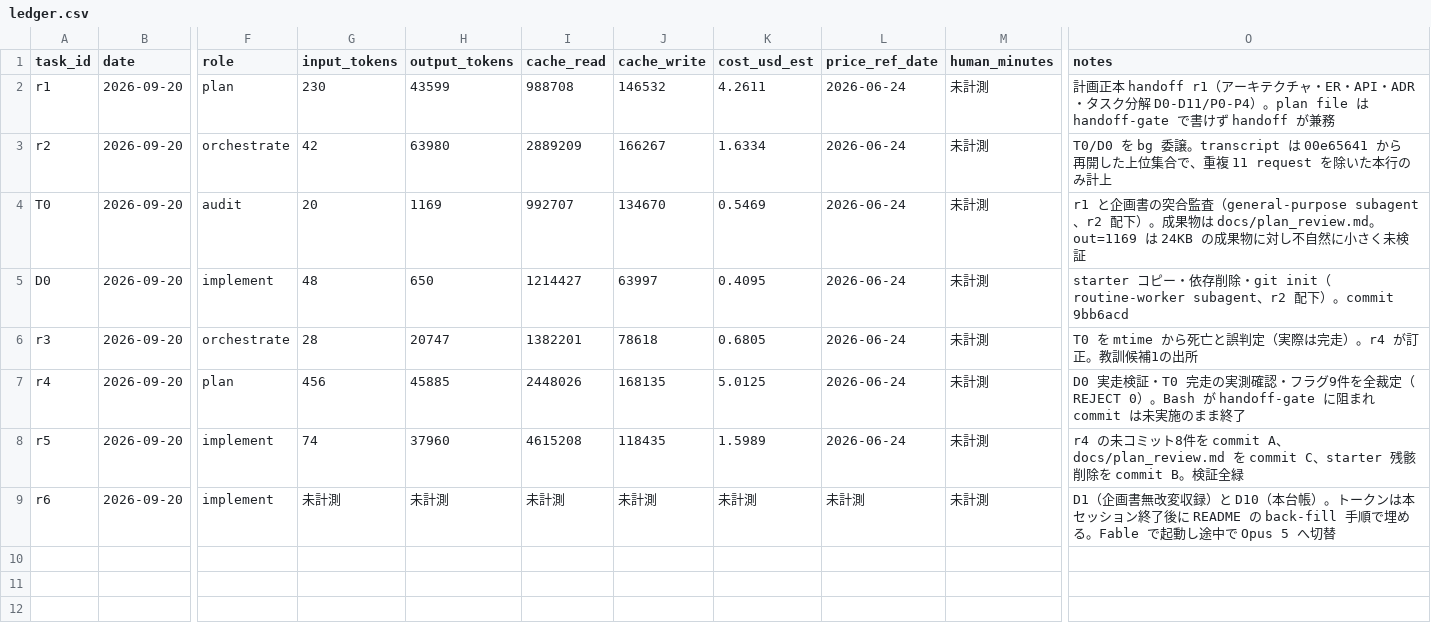
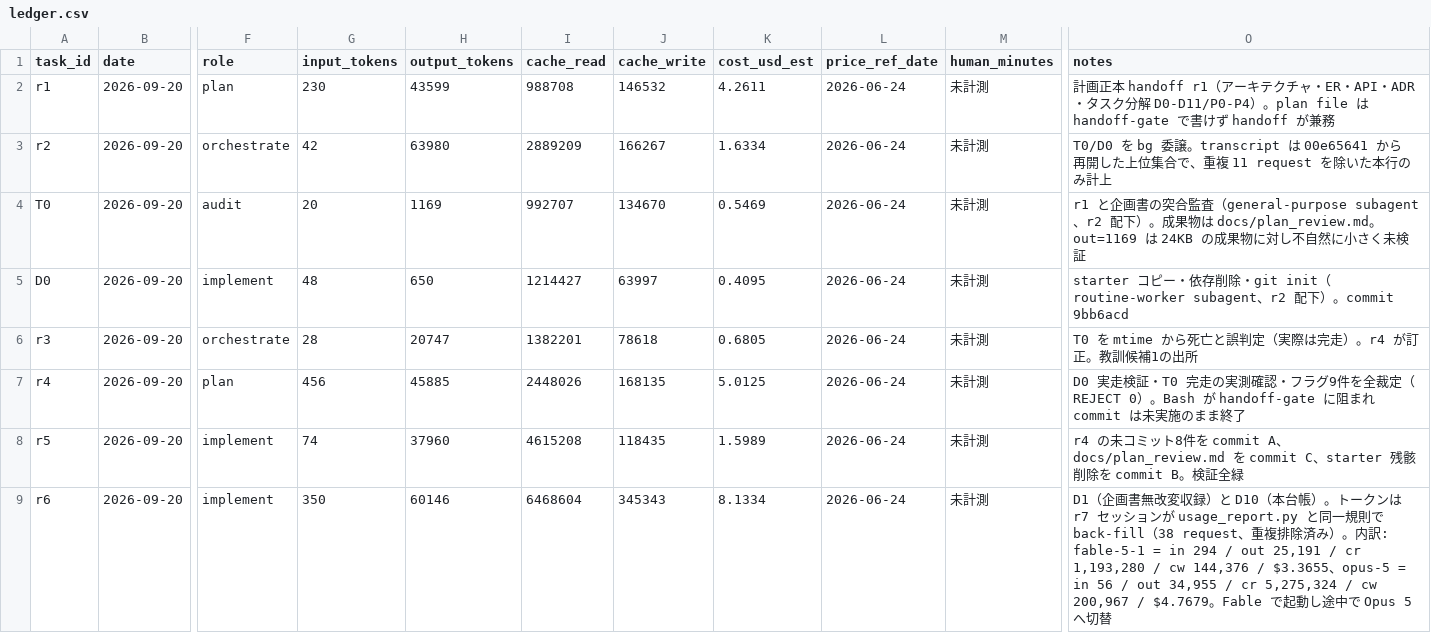
Before and after one commit to House-lovers7/hyakunin-isshu-ai-timeattack, a CSV file: docs/dev-ledger/ledger.csv, drawn as a sheet; only a part is shown, gaps mark what is left out; the diff names each change by its address in the sheet, - before the commit and + after, or states it on an @@ line.

```diff
--- a/docs/dev-ledger/ledger.csv
+++ b/docs/dev-ledger/ledger.csv
-G9 (input_tokens): 未計測
+G9 (input_tokens): 350
-H9 (output_tokens): 未計測
+H9 (output_tokens): 60146
-I9 (cache_read): 未計測
+I9 (cache_read): 6468604
-J9 (cache_write): 未計測
+J9 (cache_write): 345343
-K9 (cost_usd_est): 未計測
+K9 (cost_usd_est): 8.1334
-L9 (price_ref_date): 未計測
+L9 (price_ref_date): 2026-06-24
-O9 (notes): …ークンは本セッション終了後に README の back-fill 手順で埋める。Fable で起…
+O9 (notes): …ークンは r7 セッションが usage_report.py と同一規則で back-fill（38 request、重複排除済み）。内訳: fable-5-1 = in 294 / out 25,191 / cr 1,193,280 / cw 144,376 / $3.3655、opus-5 = in 56 / out 34,955 / cr 5,275,324 / cw 200,967 / $4.7679。Fable で起…
```
